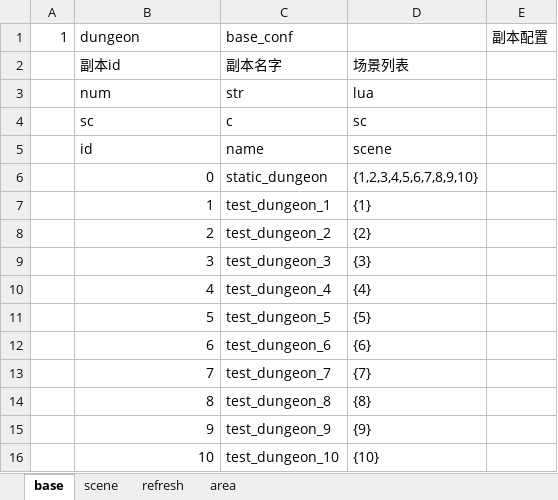
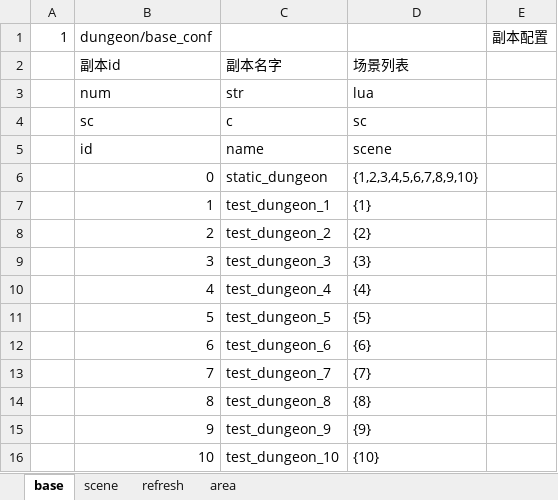
Before and after one commit to changnet/MServer, an Excel workbook: rawresource/rawconfig/dungeon.xlsx, sheet base, drawn as a sheet; values as stored, in another font and other column widths than the file's, no borders; the diff names each change by its address in the sheet, - before the commit and + after, or states it on an @@ line.

```diff
--- a/rawresource/rawconfig/dungeon.xlsx (sheet base)
+++ b/rawresource/rawconfig/dungeon.xlsx (sheet base)
-B1: dungeon
+B1: dungeon/base_conf
-C1: base_conf
+C1: (empty)
```
Also changed, not shown: sheet scene, sheet area, sheet refresh, rawresource/rawconfig/ai.xlsx, rawresource/rawconfig/attribute.xlsx, 7 other files.
